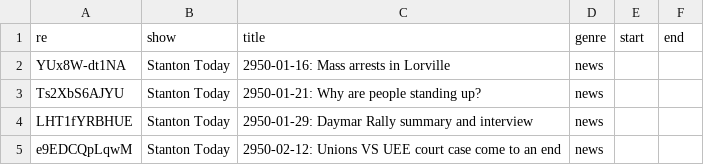
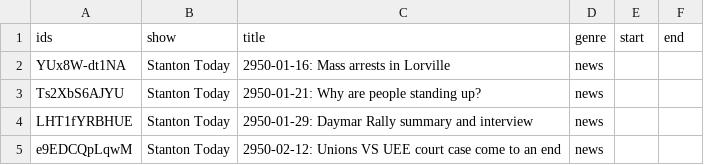
Before and after one commit to dydrmr/star-citizen-tv, a CSV file: data/programs.csv, drawn as a sheet; only a part is shown.

Commit message:
Fix csv header

```diff
--- a/data/programs.csv
+++ b/data/programs.csv
@@ -1,2 +1,2 @@
-re,show,title,genre,start,end
+ids,show,title,genre,start,end
 YUx8W-dt1NA,Stanton Today,2950-01-16: Mass arrests in Lorville,news,,
```
